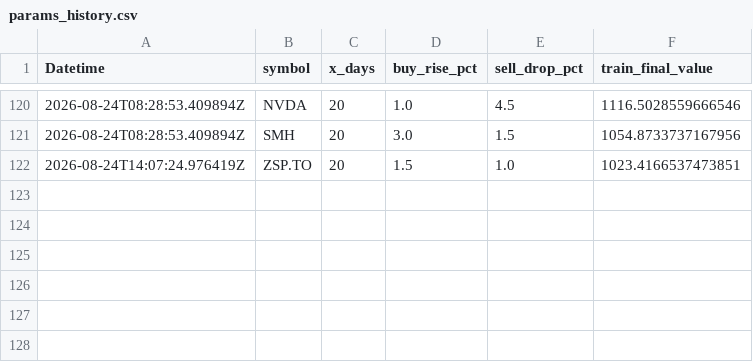
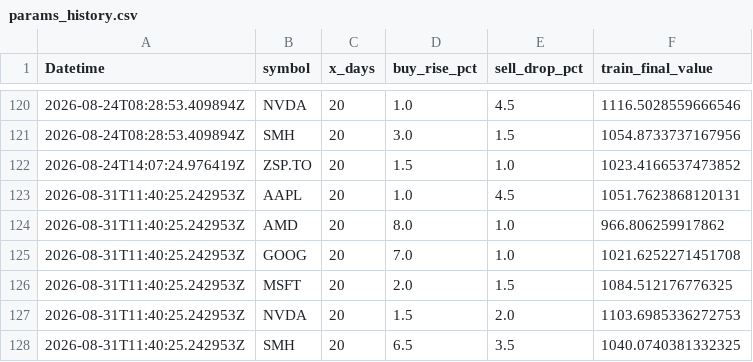
Before and after one commit to phungthien97/autonomous-trade-alerts, a CSV file: state/params_history.csv, drawn as a sheet; only a part is shown, gaps mark what is left out.

```diff
--- a/state/params_history.csv
+++ b/state/params_history.csv
@@ -121,2 +121,8 @@ Datetime,symbol,x_days,buy_rise_pct,sell_drop_pct,train_final_value
 2026-08-24T08:28:53.409894Z,SMH,20,3.0,1.5,1054.8733737167956
-2026-08-24T14:07:24.976419Z,ZSP.TO,20,1.5,1.0,1023.4166537473851
+2026-08-24T14:07:24.976419Z,ZSP.TO,20,1.5,1.0,1023.4166537473852
+2026-08-31T11:40:25.242953Z,AAPL,20,1.0,4.5,1051.7623868120131
+2026-08-31T11:40:25.242953Z,AMD,20,8.0,1.0,966.806259917862
+2026-08-31T11:40:25.242953Z,GOOG,20,7.0,1.0,1021.6252271451708
+2026-08-31T11:40:25.242953Z,MSFT,20,2.0,1.5,1084.512176776325
+2026-08-31T11:40:25.242953Z,NVDA,20,1.5,2.0,1103.6985336272753
+2026-08-31T11:40:25.242953Z,SMH,20,6.5,3.5,1040.0740381332325
```
Also changed, not shown: state/equity.csv, state/trades.csv, 2 other files.
